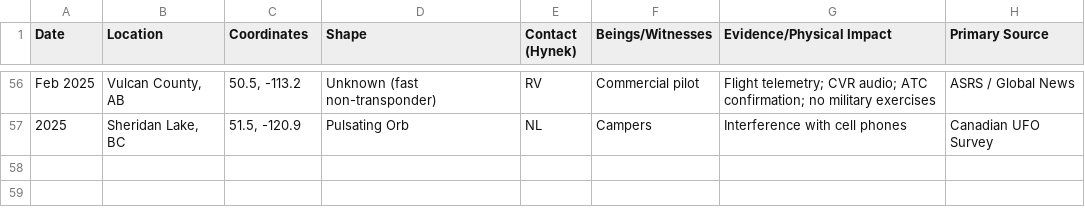
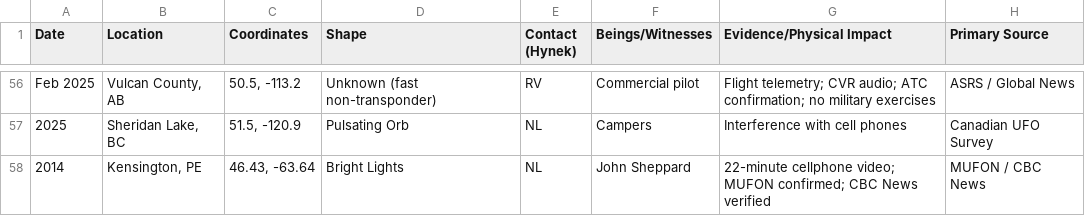
Before and after one commit to Bayarddevries/project-heimdall, a CSV file: data/canadian_ufo_sightings_v5.csv, drawn as a sheet; only a part is shown, gaps mark what is left out; the diff names each change by its address in the sheet, - before the commit and + after, or states it on an @@ line.

Commit message:
feat: add CAN-057 Kensington Lights (PEI) — first PEI case
- Added to CSV (position 57)
- RESEARCH_DATA entry in rebuild_v5.py with rich narrative
- Pipeline regenerated: 57 markdown files, narratives.js, cases-full.json
- Media URLs restored post-pipeline
- Stats bar updated: 56→57

Fills the only province gap in the dataset. Canada now has
cases from all 13 provinces/territories.

```diff
--- a/data/canadian_ufo_sightings_v5.csv
+++ b/data/canadian_ufo_sightings_v5.csv
+row 58: 2014 | Kensington, PE | 46.43, -63.64 | Bright Lights | NL | John Sheppard | 22-minute cellphone video; MUFON confirmed; CBC News verified | MUFON / CBC News
```
Also changed, not shown: 14 other files.
